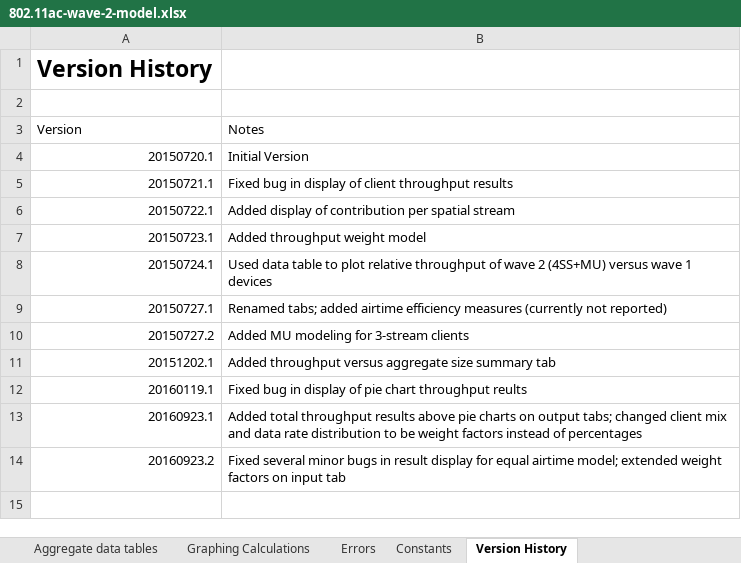
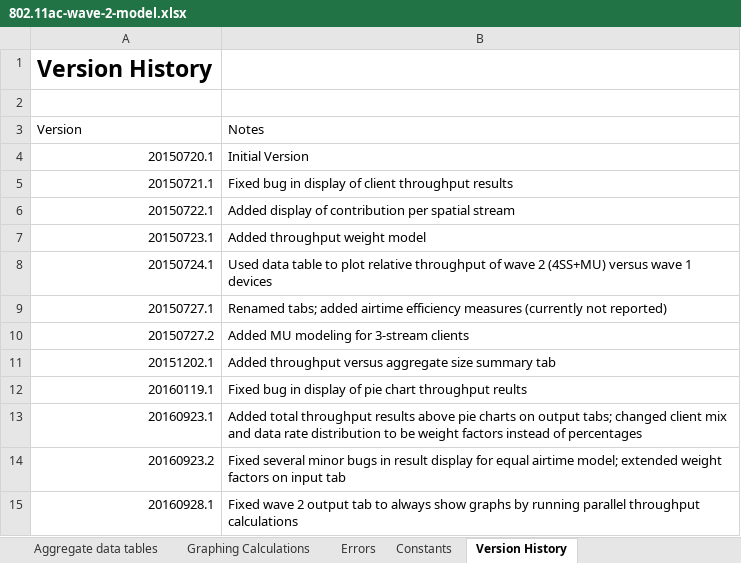
Before and after one commit to matthewgast/11ac-modeling, an Excel workbook: 802.11ac-wave-2-model.xlsx, sheet Version History, drawn as a sheet; values as stored, in another font and other column widths than the file's, no borders; the diff names each change by its address in the sheet, - before the commit and + after, or states it on an @@ line.

Commit message:
Added parallel wave 2 calculation tabs

```diff
--- a/802.11ac-wave-2-model.xlsx (sheet Version History)
+++ b/802.11ac-wave-2-model.xlsx (sheet Version History)
+row 15: 20160928.1 | Fixed wave 2 output tab to always show graphs by running parallel throughput calculations
```
Also changed, not shown: sheet Wave 2 data tables, sheet Intro, other sheet tabs, charts or pictures.
